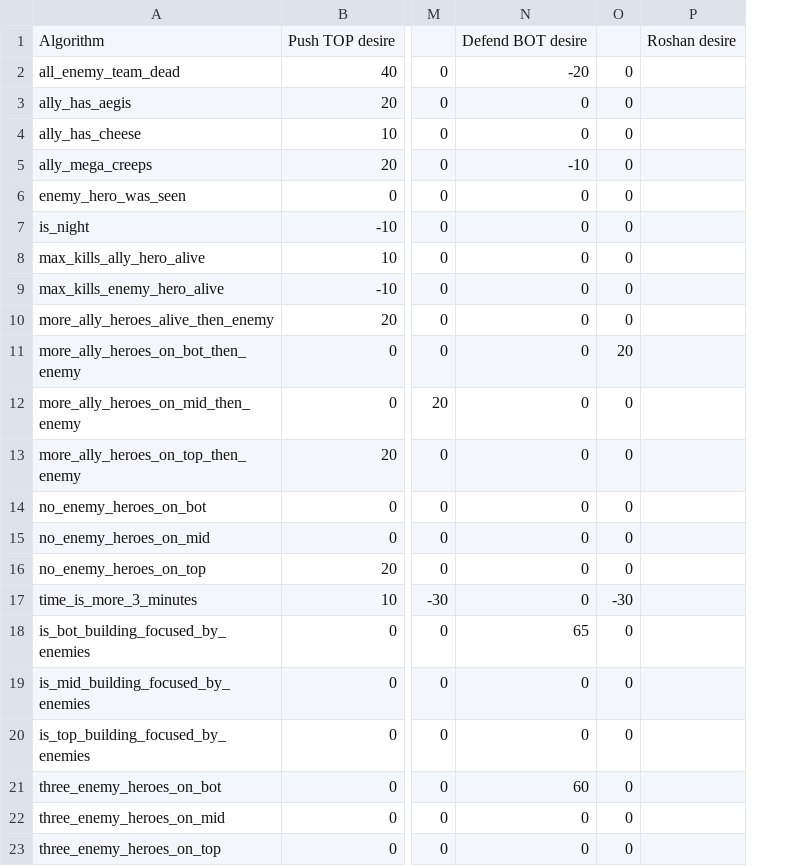
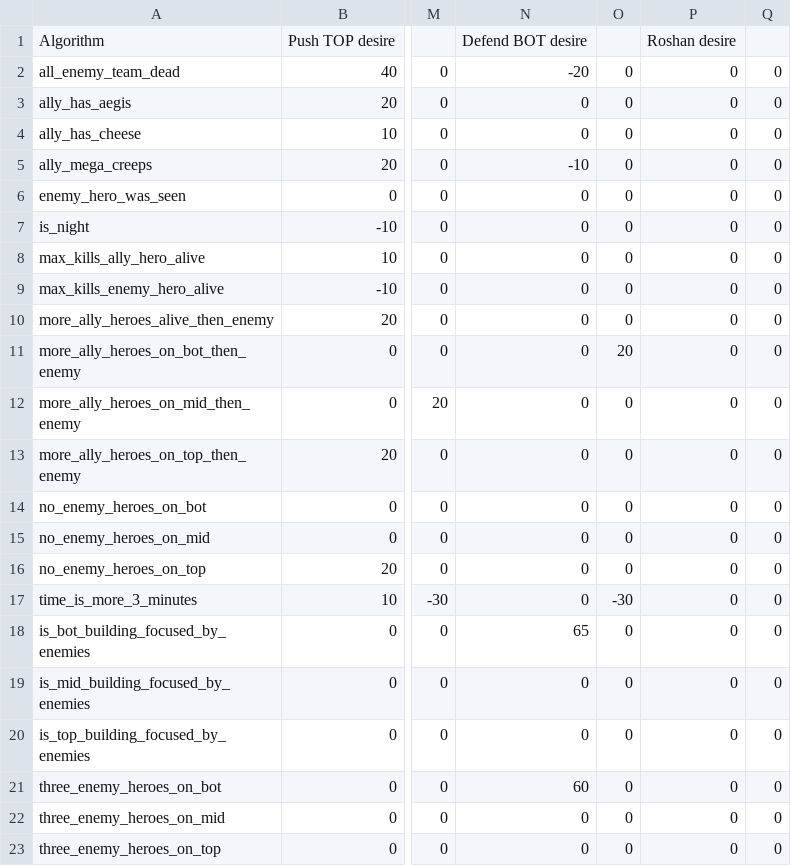
Before and after one commit to ellysh/dota2-combo-bots, a CSV file: generator/database/csv/team_desires.csv, drawn as a sheet; only a part is shown, gaps mark what is left out; removed rows and columns are numbered as before the commit, all else as after; the diff names each change by its address in the sheet, - before the commit and + after, or states it on an @@ line.

Commit message:
Add the mode roshan desire to the TEAM_DESIRE table

```diff
--- a/generator/database/csv/team_desires.csv
+++ b/generator/database/csv/team_desires.csv
-column P, row 1: Roshan desire
+column P, rows 1-23: Roshan desire | 0 | 0 | 0 | 0 | 0 | 0 | 0 | 0 | 0 | 0 | 0 | 0 | 0 | 0 | 0 | 0 | 0 | 0 | 0 | 0 | 0 | 0
+column Q, rows 2-23: all 0
```
Also changed, not shown: 4 other files.
